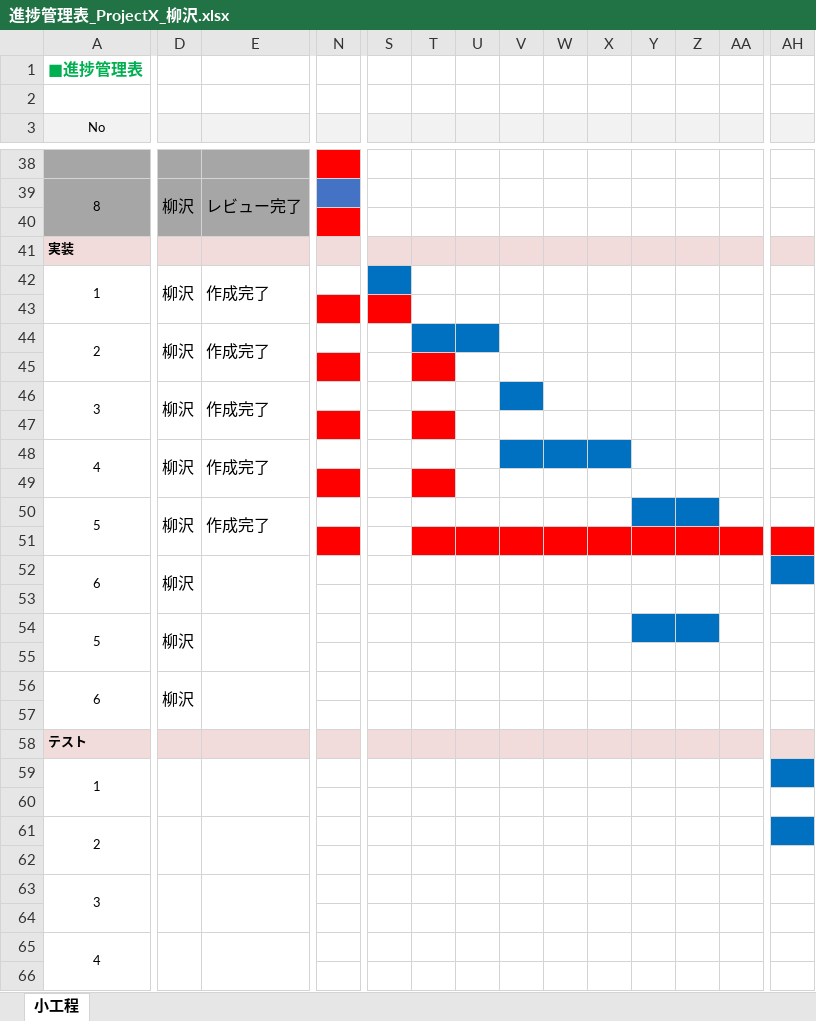
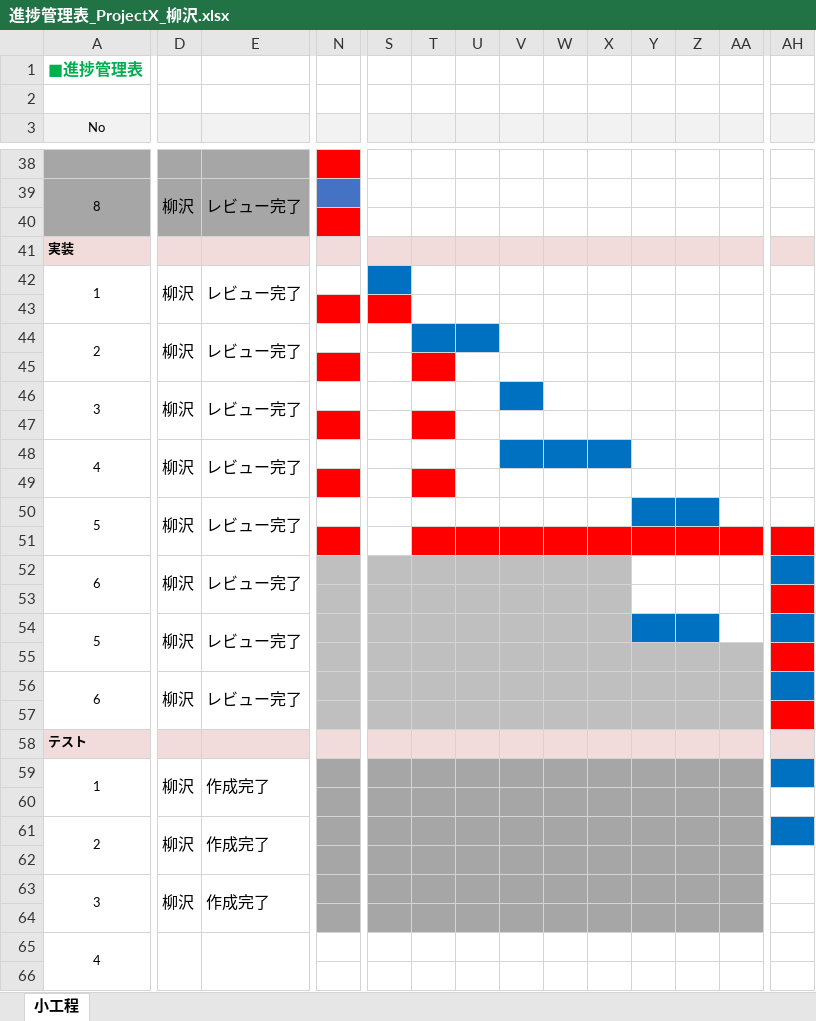
Before and after one commit to comsize-KasumiOishi/ProjectX, an Excel workbook: 進捗管理表/Yanagisawa/進捗管理表_ProjectX_柳沢.xlsx, sheet 小工程, drawn as a sheet; only a part is shown, gaps mark what is left out; values as stored, in another font and other column widths than the file's, no borders; the diff covers the shown part only; the diff names each change by its address in the sheet, - before the commit and + after, or states it on an @@ line.

Commit message:
進捗管理表　更新

```diff
--- a/進捗管理表/Yanagisawa/進捗管理表_ProjectX_柳沢.xlsx (sheet 小工程)
+++ b/進捗管理表/Yanagisawa/進捗管理表_ProjectX_柳沢.xlsx (sheet 小工程)
-E42: 作成完了
+E42: レビュー完了
-E44: 作成完了
+E44: レビュー完了
-E46: 作成完了
+E46: レビュー完了
-E48: 作成完了
+E48: レビュー完了
-E50: 作成完了
+E50: レビュー完了
-E52: (empty)
+E52: レビュー完了
-N52:N57 fill: none
+N52:N57 fill: #BFBFBF
-S52:X54 fill: none
+S52:X54 fill: #BFBFBF
-AH53 fill: none
+AH53 fill: #FF0000
-E54: (empty)
+E54: レビュー完了
-AH54 fill: none
+AH54 fill: #0070C0
-S55:AA57 fill: none
+S55:AA57 fill: #BFBFBF
-AH55 fill: none
+AH55 fill: #FF0000
-E56: (empty)
+E56: レビュー完了
-AH56 fill: none
+AH56 fill: #0070C0
-AH57 fill: none
+AH57 fill: #FF0000
-D59: (empty)
+D59: 柳沢
-E59: (empty)
+E59: 作成完了
-N59:AA64 fill: none
+N59:AA64 fill: #A6A6A6
-D61: (empty)
+D61: 柳沢
-E61: (empty)
+E61: 作成完了
-D63: (empty)
+D63: 柳沢
-E63: (empty)
+E63: 作成完了
```
Also changed, not shown: cell formats elsewhere in this sheet.
